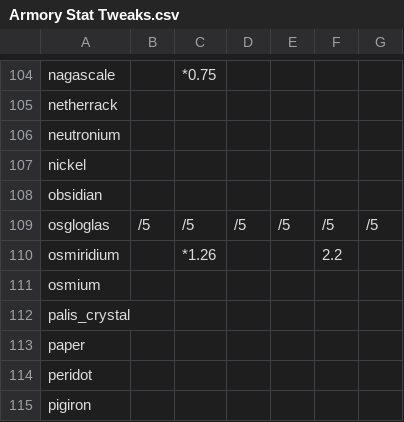
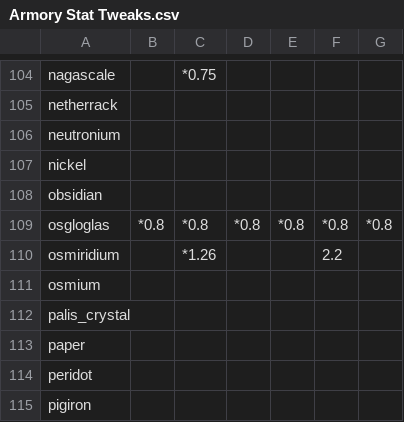
Before and after one commit to EnigmaticaModpacks/Enigmatica2Expert, a CSV file: dev/TCon/tweaks/Armory Stat Tweaks.csv, drawn as a sheet; only a part is shown, gaps mark what is left out.

Commit message:
🔨 TCon: [Osgloglas] Buff stats, but remove 2 traits
**Global Traveler** and **Brown Magic** removed

```diff
--- a/dev/TCon/tweaks/Armory Stat Tweaks.csv
+++ b/dev/TCon/tweaks/Armory Stat Tweaks.csv
@@ -108,3 +108,3 @@ nickel,,,,,,
 obsidian,,,,,,
-osgloglas,/5,/5,/5,/5,/5,/5
+osgloglas,*0.8,*0.8,*0.8,*0.8,*0.8,*0.8
 osmiridium,,*1.26,,,2.2,
```
Also changed, not shown: dev/TCon/tweaks/Stat Tweaks.csv, 3 other files.
